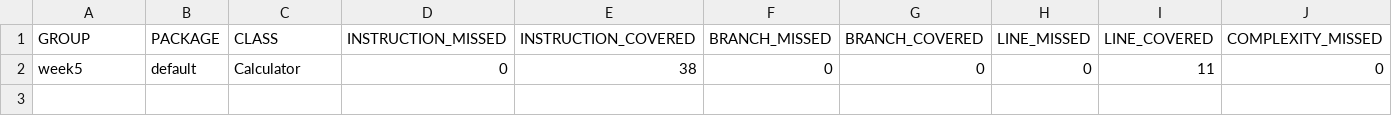
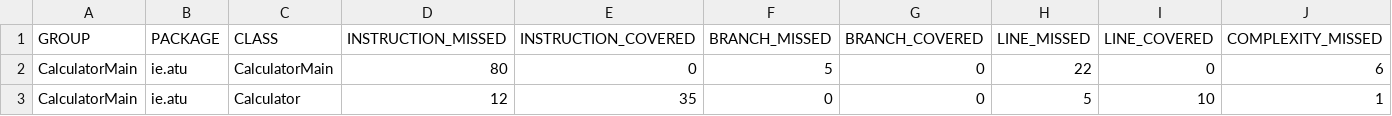
Before and after one commit to elainekillalea/CI-CD-Project, a CSV file: target/site/jacoco/jacoco.csv, drawn as a sheet; only a part is shown; removed rows and columns are numbered as before the commit, all else as after; rows hold the shown columns only; the diff names each change by its address in the sheet, - before the commit and + after, or states it on an @@ line.

```diff
--- a/target/site/jacoco/jacoco.csv
+++ b/target/site/jacoco/jacoco.csv
-row 2: week5 | default | Calculator | 0 | 38 | 0 | 0 | 0 | 11 | 0
+row 2: CalculatorMain | ie.atu | CalculatorMain | 80 | 0 | 5 | 0 | 22 | 0 | 6
+row 3: CalculatorMain | ie.atu | Calculator | 12 | 35 | 0 | 0 | 5 | 10 | 1
```
Also changed, not shown: 21 other files.
